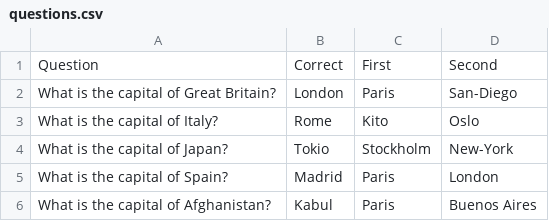
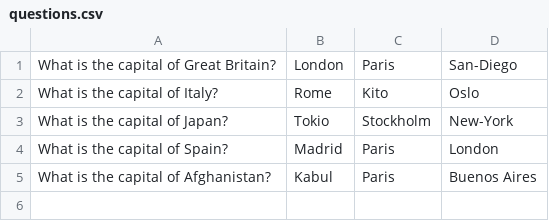
Before and after one commit to SergeyNovozhilov/otus-spring-2018-11-novozhilov, a CSV file: src/main/resources/questions.csv, drawn as a sheet.

```diff
--- a/src/main/resources/questions.csv
+++ b/src/main/resources/questions.csv
@@ -1,2 +1 @@
-Question,Correct,First,Second
 What is the capital of Great Britain?,London,Paris,San-Diego
```
Also changed, not shown: 3 other files.
